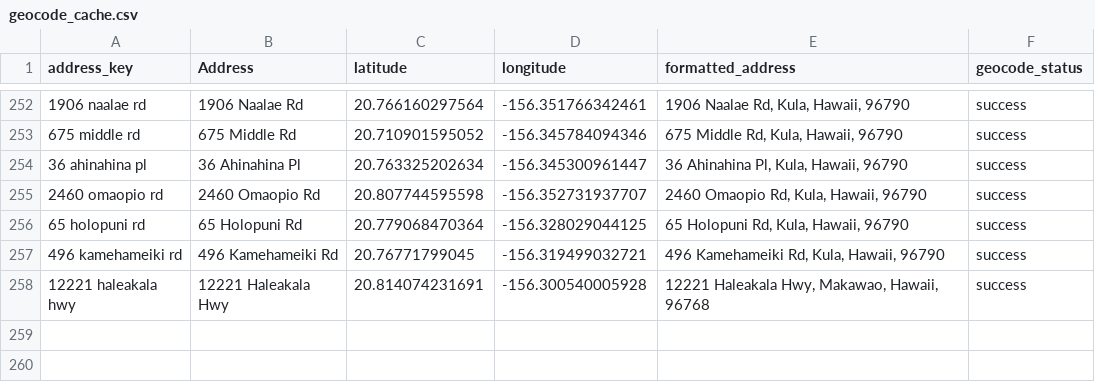
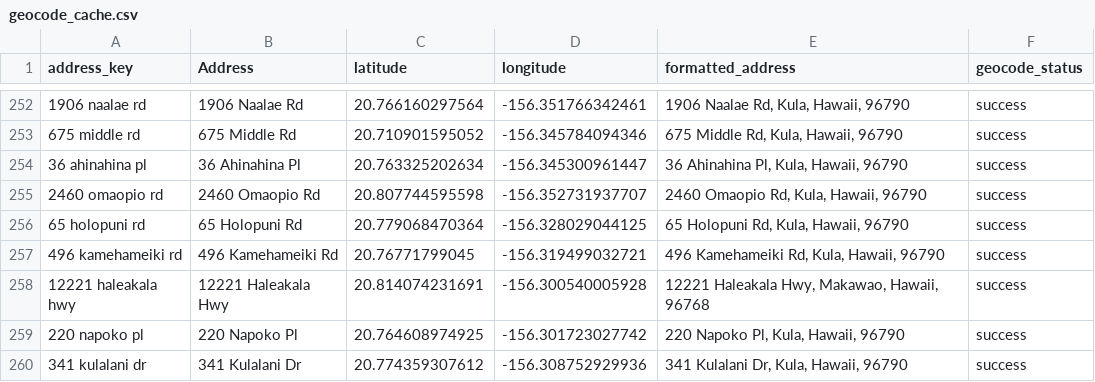
Before and after one commit to elimsmith4/malamakula, a CSV file: geocode_cache.csv, drawn as a sheet; only a part is shown, gaps mark what is left out.

```diff
--- a/geocode_cache.csv
+++ b/geocode_cache.csv
@@ -258 +258,3 @@ address_key,Address,latitude,longitude,formatted_address,geocode_status
 12221 haleakala hwy,12221 Haleakala Hwy,20.814074231691,-156.300540005928,"12221 Haleakala Hwy, Makawao, Hawaii, 96768",success
+220 napoko pl,220 Napoko Pl,20.764608974925,-156.301723027742,"220 Napoko Pl, Kula, Hawaii, 96790",success
+341 kulalani dr,341 Kulalani Dr,20.774359307612,-156.308752929936,"341 Kulalani Dr, Kula, Hawaii, 96790",success
```
Also changed, not shown: docs/malama_kula_geocoded.csv, 5 other files.
